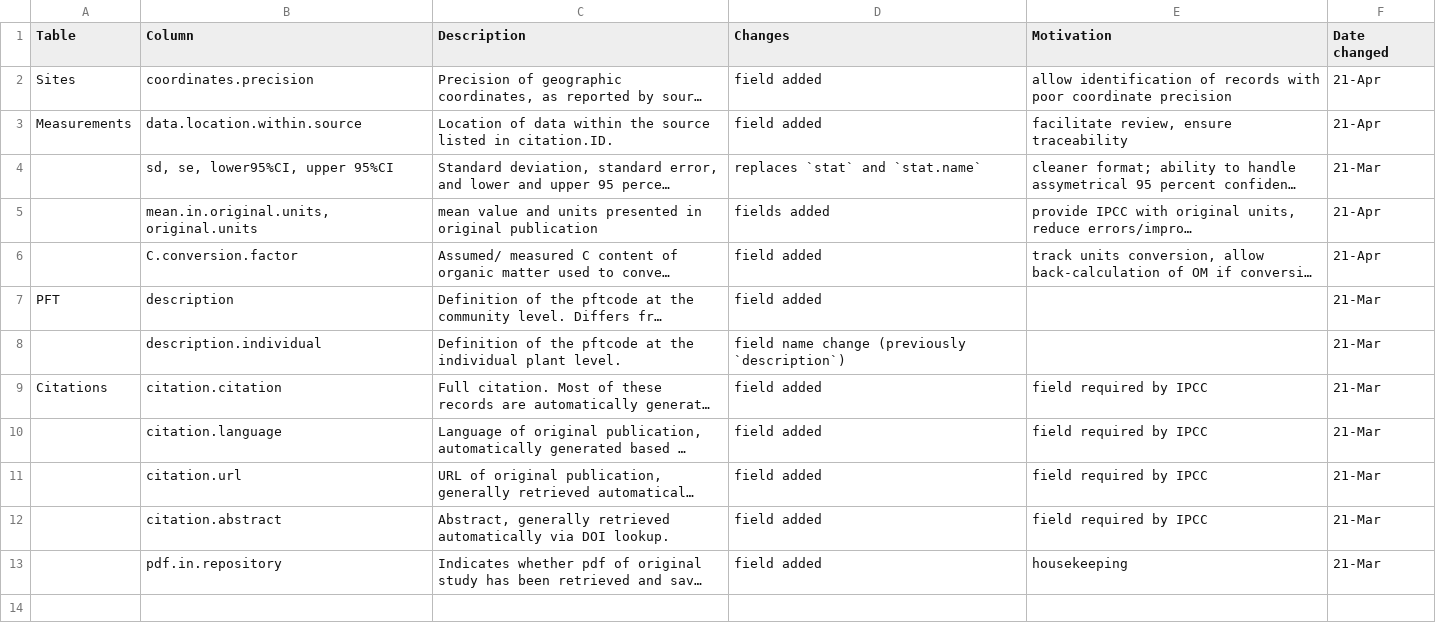
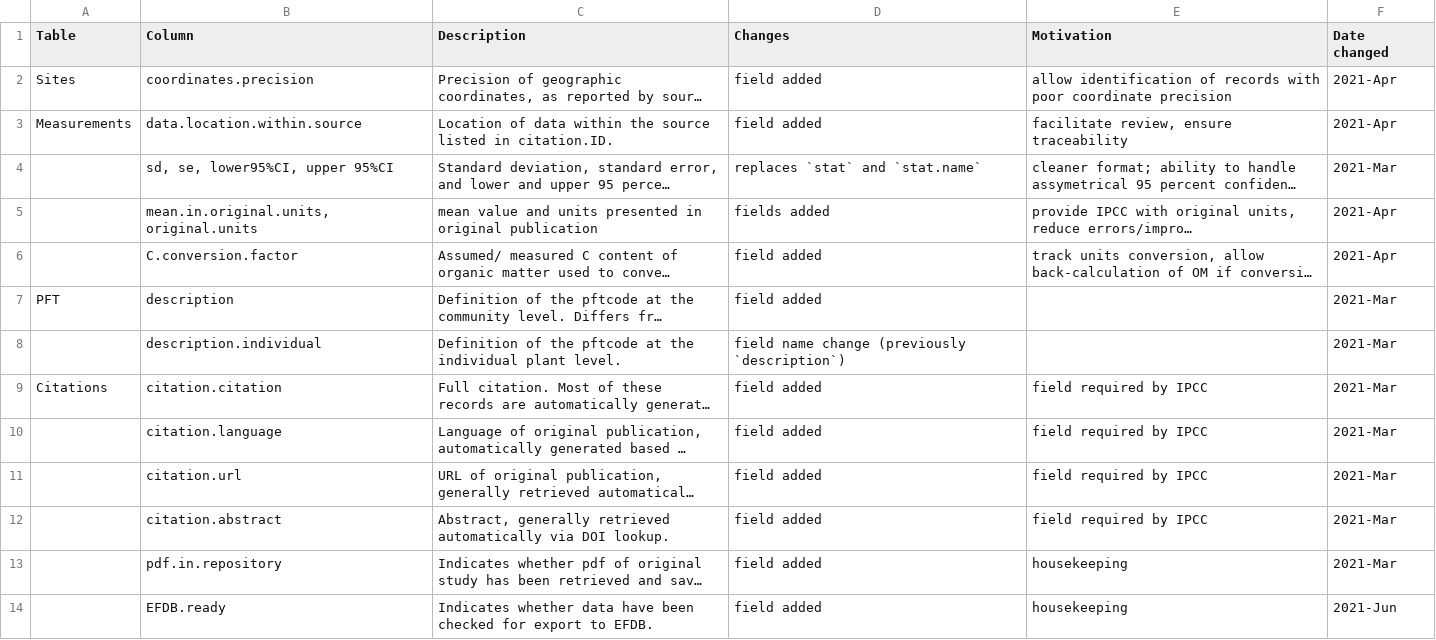
Before and after one commit to forc-db/ForC, a CSV file: database_management_records/record_of_changes.csv, drawn as a sheet; long unchanged cells end in …; the diff names each change by its address in the sheet, - before the commit and + after, or states it on an @@ line.

Commit message:
define EFDB.ready field (in citations) to metadata
https://github.com/forc-db/IPCC-EFDB-integration/issues/18#issuecomment-866343768

@mawilliams99 , could you please add this to ForC_citations.csv? I don't want to create a conflicted copy.

```diff
--- a/database_management_records/record_of_changes.csv
+++ b/database_management_records/record_of_changes.csv
-F2:F3 (Date changed): 21-Apr
+F2:F3 (Date changed): 2021-Apr
-F4 (Date changed): 21-Mar
+F4 (Date changed): 2021-Mar
-F5:F6 (Date changed): 21-Apr
+F5:F6 (Date changed): 2021-Apr
-F7:F13 (Date changed): 21-Mar
+F7:F13 (Date changed): 2021-Mar
+row 14:  | EFDB.ready | Indicates whether data have been checked for export to EFDB. | field added | housekeeping | 2021-Jun
```
Also changed, not shown: metadata/citations_metadata.csv.
